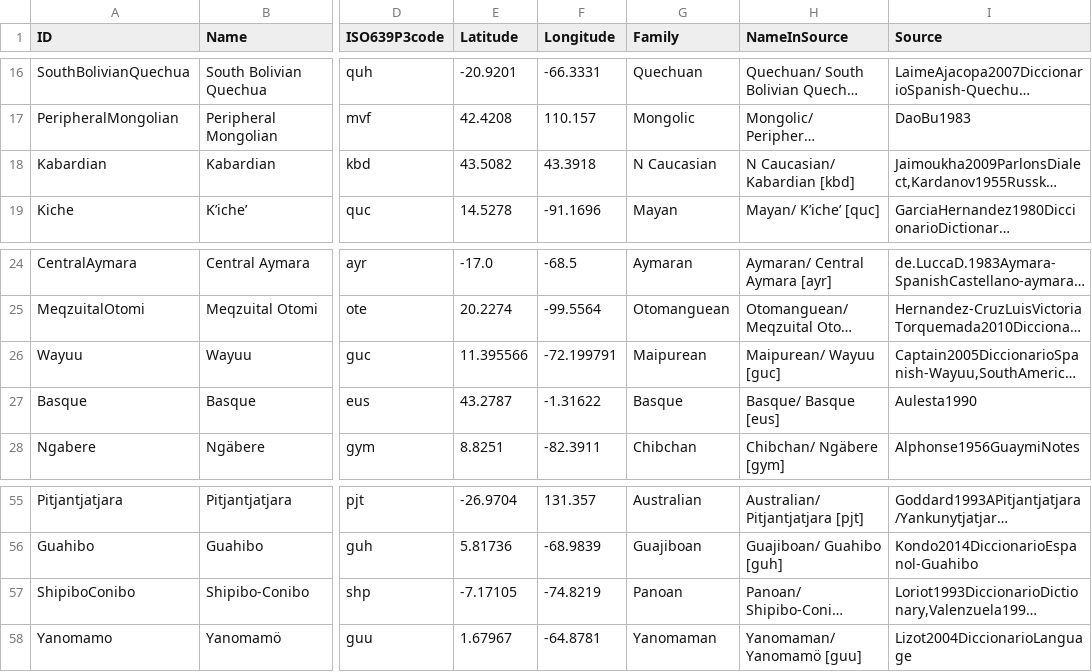
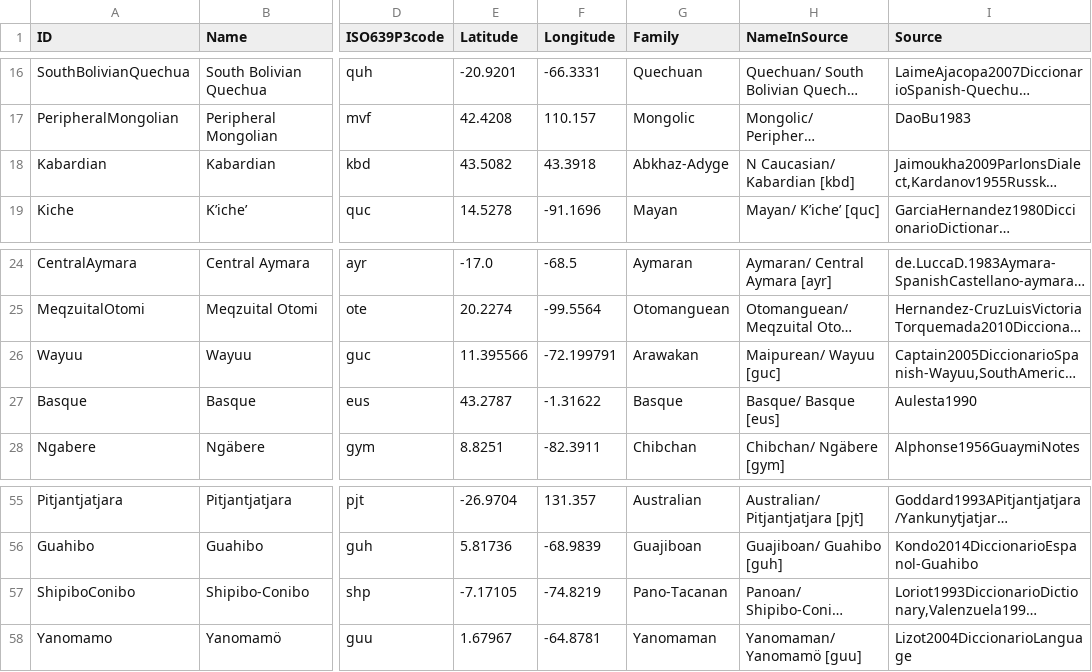
Before and after one commit to lexibank/joophonosemantic, a CSV file: etc/languages.csv, drawn as a sheet; only a part is shown, gaps mark what is left out; long unchanged cells end in …; the diff names each change by its address in the sheet, - before the commit and + after, or states it on an @@ line.

```diff
--- a/etc/languages.csv
+++ b/etc/languages.csv
-G18 (Family): N Caucasian
+G18 (Family): Abkhaz-Adyge
-G26 (Family): Maipurean
+G26 (Family): Arawakan
-G57 (Family): Panoan
+G57 (Family): Pano-Tacanan
```
Also changed, not shown: cldf/languages.csv, 6 other files.
